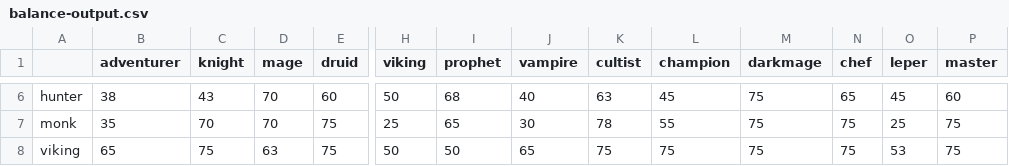
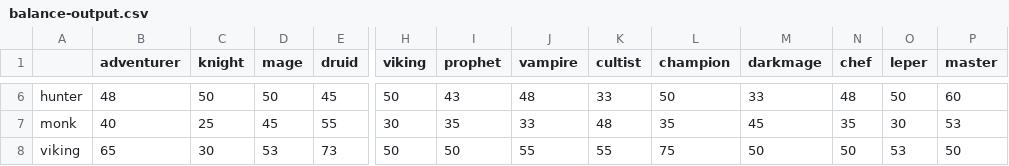
Before and after one commit to shaunnez/nannymudnz, a CSV file: scripts/balance-output.csv, drawn as a sheet; only a part is shown, gaps mark what is left out; the diff covers the shown part only; the diff names each change by its address in the sheet, - before the commit and + after, or states it on an @@ line.

```diff
--- a/scripts/balance-output.csv
+++ b/scripts/balance-output.csv
-B6 (adventurer): 38
+B6 (adventurer): 48
-C6 (knight): 43
+C6 (knight): 50
-D6 (mage): 70
+D6 (mage): 50
-E6 (druid): 60
+E6 (druid): 45
-I6 (prophet): 68
+I6 (prophet): 43
-J6 (vampire): 40
+J6 (vampire): 48
-K6 (cultist): 63
+K6 (cultist): 33
-L6 (champion): 45
+L6 (champion): 50
-M6 (darkmage): 75
+M6 (darkmage): 33
-N6 (chef): 65
+N6 (chef): 48
-O6 (leper): 45
+O6 (leper): 50
-B7 (adventurer): 35
+B7 (adventurer): 40
-C7 (knight): 70
+C7 (knight): 25
-D7 (mage): 70
+D7 (mage): 45
-E7 (druid): 75
+E7 (druid): 55
-H7 (viking): 25
+H7 (viking): 30
-I7 (prophet): 65
+I7 (prophet): 35
-J7 (vampire): 30
+J7 (vampire): 33
-K7 (cultist): 78
+K7 (cultist): 48
-L7 (champion): 55
+L7 (champion): 35
-M7 (darkmage): 75
+M7 (darkmage): 45
-N7 (chef): 75
+N7 (chef): 35
-O7 (leper): 25
+O7 (leper): 30
-P7 (master): 75
+P7 (master): 53
-C8 (knight): 75
+C8 (knight): 30
-D8 (mage): 63
+D8 (mage): 53
-E8 (druid): 75
+E8 (druid): 73
-J8 (vampire): 65
+J8 (vampire): 55
-K8 (cultist): 75
+K8 (cultist): 55
-M8 (darkmage): 75
+M8 (darkmage): 50
-N8 (chef): 75
+N8 (chef): 50
-P8 (master): 75
+P8 (master): 50
```
Also changed, not shown: 155 edited cells elsewhere in this file, 4 other files.
